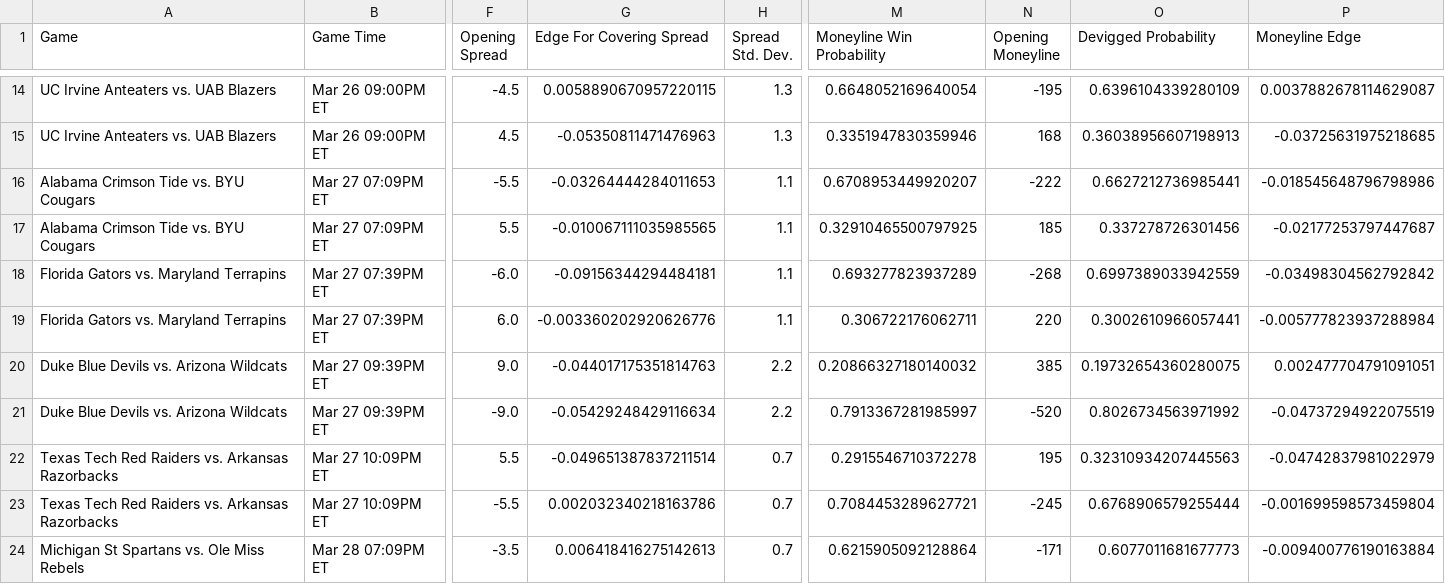
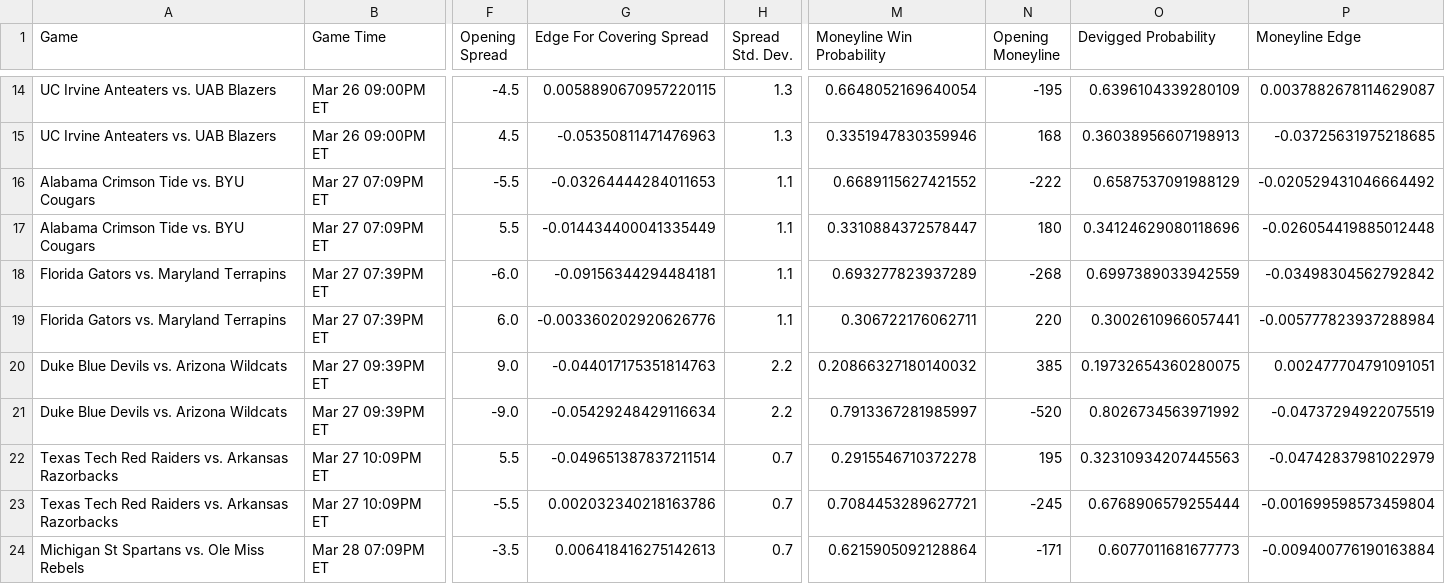
Before and after one commit to shaanchanchani/march_madness, a CSV file: CBB_Output.csv, drawn as a sheet; only a part is shown, gaps mark what is left out; the diff names each change by its address in the sheet, - before the commit and + after, or states it on an @@ line.

```diff
--- a/CBB_Output.csv
+++ b/CBB_Output.csv
-M16 (Moneyline Win Probability): 0.6708953449920207
+M16 (Moneyline Win Probability): 0.6689115627421552
-O16 (Devigged Probability): 0.6627212736985441
+O16 (Devigged Probability): 0.6587537091988129
-P16 (Moneyline Edge): -0.018545648796798986
+P16 (Moneyline Edge): -0.020529431046664492
-G17 (Edge For Covering Spread): -0.010067111035985565
+G17 (Edge For Covering Spread): -0.014434400041335449
-M17 (Moneyline Win Probability): 0.32910465500797925
+M17 (Moneyline Win Probability): 0.3310884372578447
-N17 (Opening Moneyline): 185
+N17 (Opening Moneyline): 180
-O17 (Devigged Probability): 0.337278726301456
+O17 (Devigged Probability): 0.34124629080118696
-P17 (Moneyline Edge): -0.02177253797447687
+P17 (Moneyline Edge): -0.026054419885012448
```
